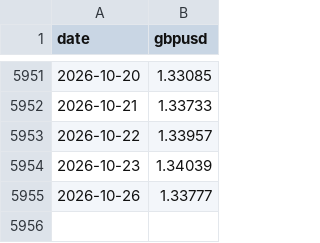
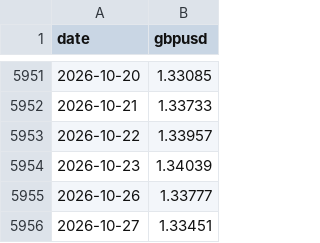
Before and after one commit to AlimAlShishani/halal-etf-prices, a CSV file: data/gbpusd.csv, drawn as a sheet; only a part is shown, gaps mark what is left out.

```diff
--- a/data/gbpusd.csv
+++ b/data/gbpusd.csv
@@ -5955 +5955,2 @@ date,gbpusd
 2026-10-26,1.33777
+2026-10-27,1.33451
```
Also changed, not shown: data/em_islamic_usd.csv, data/usa_islamic_usd.csv, 1 other file.
